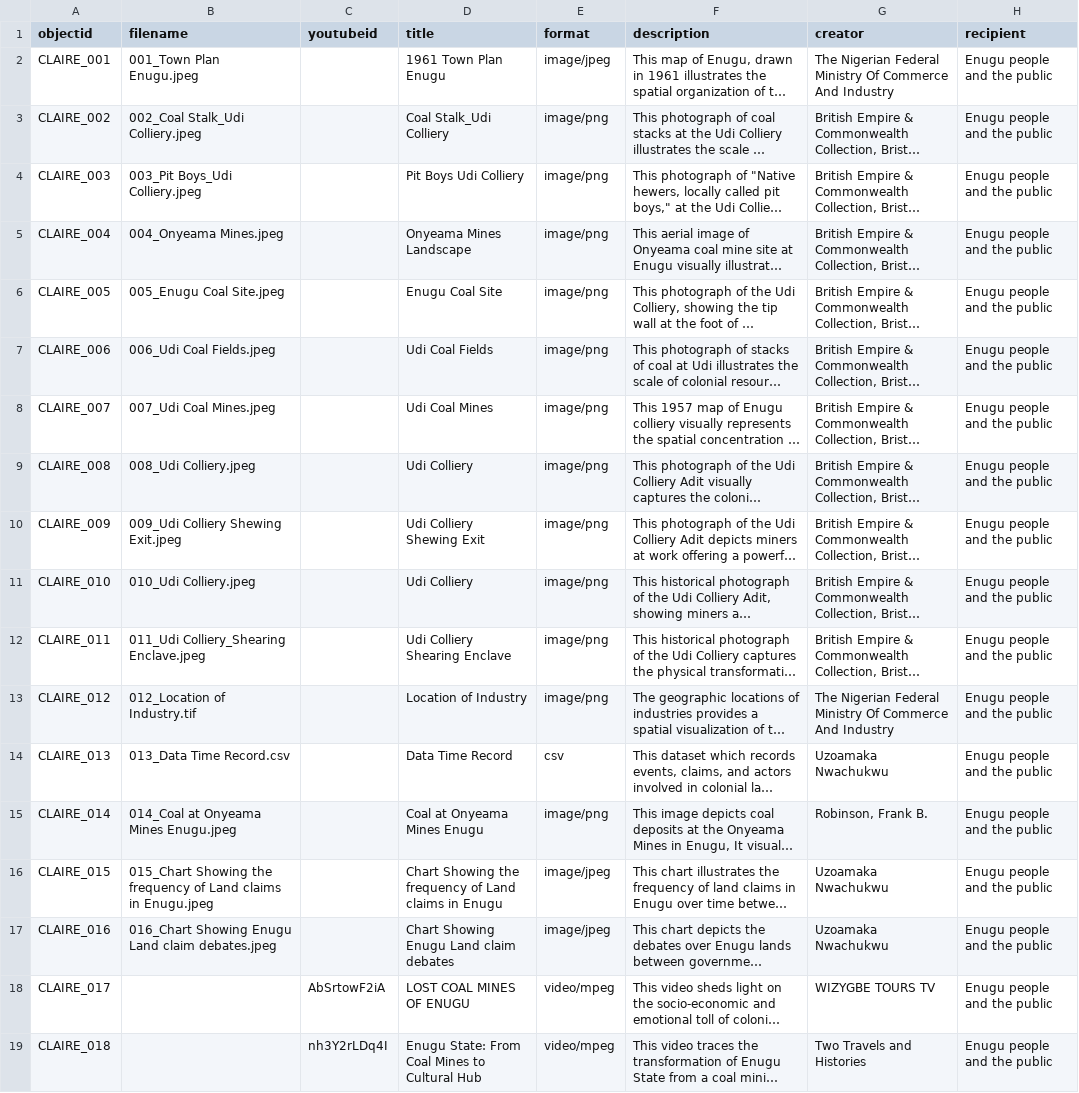
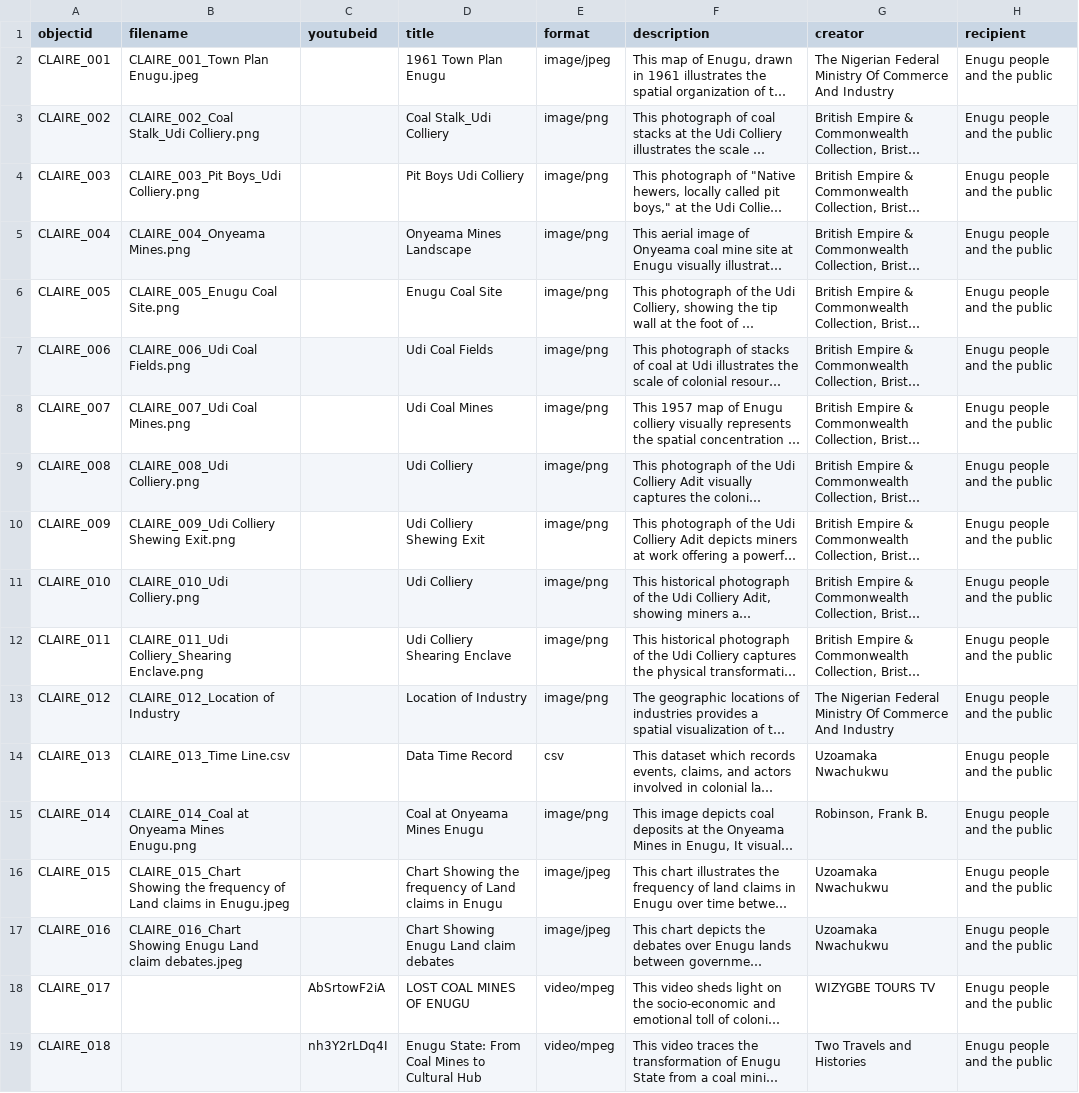
Before and after one commit to ABANDONEDMinesNigeria/CLAIRE, a CSV file: _data/metadata-template.csv, drawn as a sheet; only a part is shown; long unchanged cells end in …; the diff names each change by its address in the sheet, - before the commit and + after, or states it on an @@ line.

Commit message:
Object

```diff
--- a/_data/metadata-template.csv
+++ b/_data/metadata-template.csv
-B2 (filename): 001_Town Plan Enugu.jpeg
+B2 (filename): CLAIRE_001_Town Plan Enugu.jpeg
-B3 (filename): 002_Coal Stalk_Udi Colliery.jpeg
+B3 (filename): CLAIRE_002_Coal Stalk_Udi Colliery.png
-B4 (filename): 003_Pit Boys_Udi Colliery.jpeg
+B4 (filename): CLAIRE_003_Pit Boys_Udi Colliery.png
-B5 (filename): 004_Onyeama Mines.jpeg
+B5 (filename): CLAIRE_004_Onyeama Mines.png
-B6 (filename): 005_Enugu Coal Site.jpeg
+B6 (filename): CLAIRE_005_Enugu Coal Site.png
-B7 (filename): 006_Udi Coal Fields.jpeg
+B7 (filename): CLAIRE_006_Udi Coal Fields.png
-B8 (filename): 007_Udi Coal Mines.jpeg
+B8 (filename): CLAIRE_007_Udi Coal Mines.png
-B9 (filename): 008_Udi Colliery.jpeg
+B9 (filename): CLAIRE_008_Udi Colliery.png
-B10 (filename): 009_Udi Colliery Shewing Exit.jpeg
+B10 (filename): CLAIRE_009_Udi Colliery Shewing Exit.png
-B11 (filename): 010_Udi Colliery.jpeg
+B11 (filename): CLAIRE_010_Udi Colliery.png
-B12 (filename): 011_Udi Colliery_Shearing Enclave.jpeg
+B12 (filename): CLAIRE_011_Udi Colliery_Shearing Enclave.png
-B13 (filename): 012_Location of Industry.tif
+B13 (filename): CLAIRE_012_Location of Industry
-B14 (filename): 013_Data Time Record.csv
+B14 (filename): CLAIRE_013_Time Line.csv
-B15 (filename): 014_Coal at Onyeama Mines Enugu.jpeg
+B15 (filename): CLAIRE_014_Coal at Onyeama Mines Enugu.png
-B16 (filename): 015_Chart Showing the…
+B16 (filename): CLAIRE_015_Chart Showing the…
-B17 (filename): 016_Chart Showing Enugu…
+B17 (filename): CLAIRE_016_Chart Showing Enugu…
```
Also changed, not shown: 11 other files.
